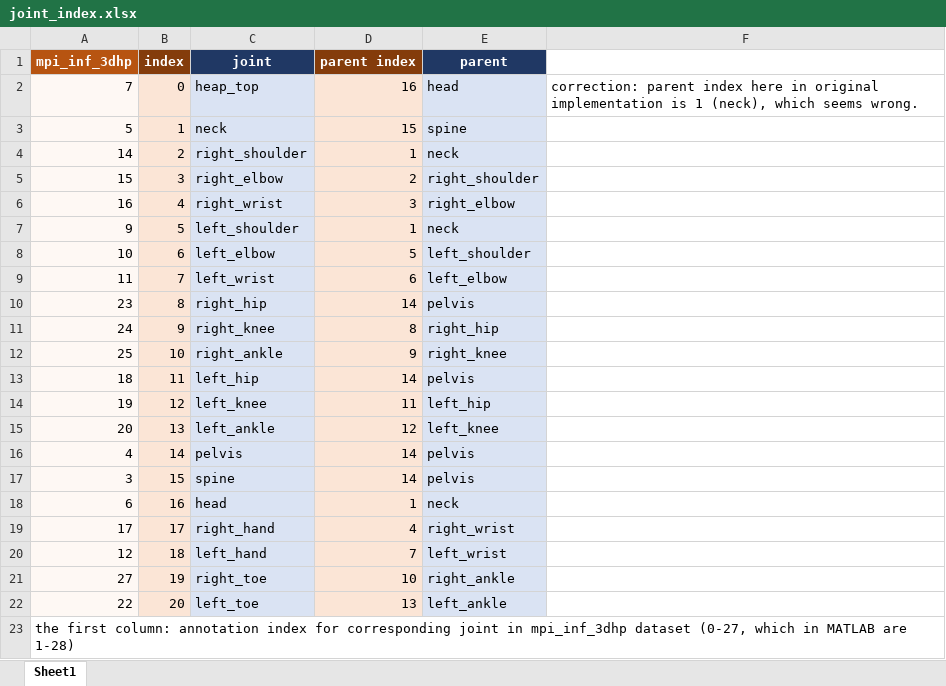
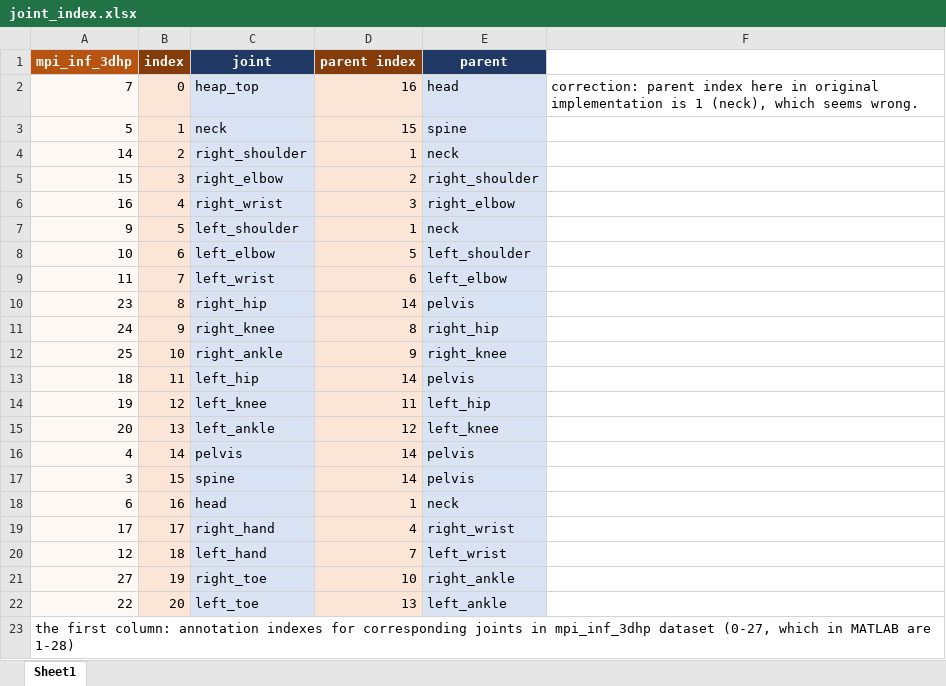
Before and after one commit to XinArkh/VNect, an Excel workbook: materials/joint_index.xlsx, sheet Sheet1, drawn as a sheet; values as stored, in another font and other column widths than the file's, no borders; the diff names each change by its address in the sheet, - before the commit and + after, or states it on an @@ line.

```diff
--- a/materials/joint_index.xlsx (sheet Sheet1)
+++ b/materials/joint_index.xlsx (sheet Sheet1)
-A23 (mpi_inf_3dhp): …column: annotation index for corresponding joint in mpi_inf_3dhp…
+A23 (mpi_inf_3dhp): …column: annotation indexes for corresponding joints in mpi_inf_3dhp…
```
